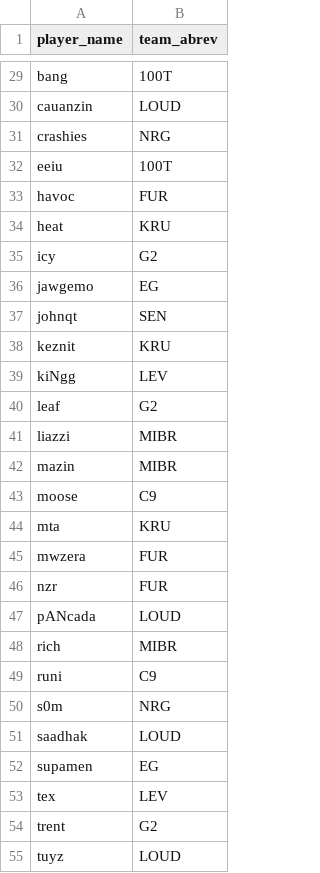
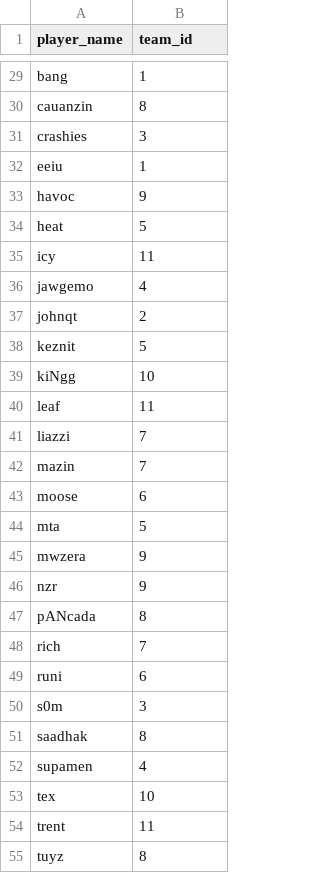
Before and after one commit to bmcnamee96/Fantasy-Val, a CSV file: Data/import_tables/player.csv, drawn as a sheet; only a part is shown, gaps mark what is left out; the diff covers the shown part only; the diff names each change by its address in the sheet, - before the commit and + after, or states it on an @@ line.

```diff
--- a/Data/import_tables/player.csv
+++ b/Data/import_tables/player.csv
-B1: team_abrev
+B1: team_id
-B29 (team_id): 100T
+B29 (team_id): 1
-B30 (team_id): LOUD
+B30 (team_id): 8
-B31 (team_id): NRG
+B31 (team_id): 3
-B32 (team_id): 100T
+B32 (team_id): 1
-B33 (team_id): FUR
+B33 (team_id): 9
-B34 (team_id): KRU
+B34 (team_id): 5
-B35 (team_id): G2
+B35 (team_id): 11
-B36 (team_id): EG
+B36 (team_id): 4
-B37 (team_id): SEN
+B37 (team_id): 2
-B38 (team_id): KRU
+B38 (team_id): 5
-B39 (team_id): LEV
+B39 (team_id): 10
-B40 (team_id): G2
+B40 (team_id): 11
-B41:B42 (team_id): MIBR
+B41:B42 (team_id): 7
-B43 (team_id): C9
+B43 (team_id): 6
-B44 (team_id): KRU
+B44 (team_id): 5
-B45:B46 (team_id): FUR
+B45:B46 (team_id): 9
-B47 (team_id): LOUD
+B47 (team_id): 8
-B48 (team_id): MIBR
+B48 (team_id): 7
-B49 (team_id): C9
+B49 (team_id): 6
-B50 (team_id): NRG
+B50 (team_id): 3
-B51 (team_id): LOUD
+B51 (team_id): 8
-B52 (team_id): EG
+B52 (team_id): 4
-B53 (team_id): LEV
+B53 (team_id): 10
-B54 (team_id): G2
+B54 (team_id): 11
-B55 (team_id): LOUD
+B55 (team_id): 8
```
Also changed, not shown: 31 edited cells elsewhere in this file, Data/import_tables/games.csv, Data/import_tables/series.csv, 22 other files.
